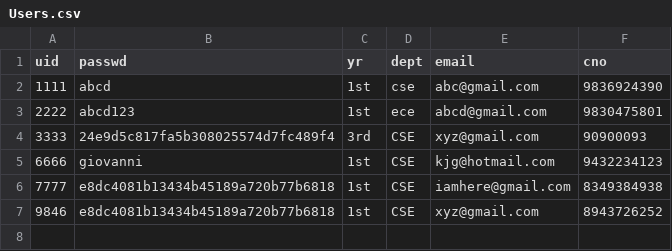
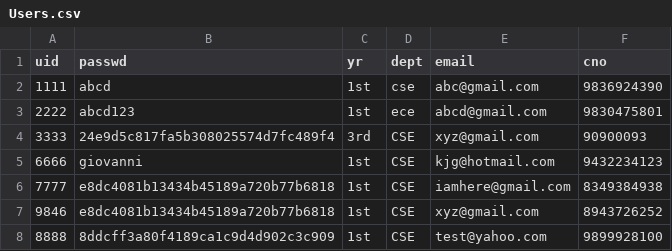
Before and after one commit to mainak9830/Xsociety, a CSV file: Xsociety-104/Users.csv, drawn as a sheet.

```diff
--- a/Xsociety-104/Users.csv
+++ b/Xsociety-104/Users.csv
@@ -7 +7,2 @@ uid,passwd,yr,dept,email,cno
 9846,e8dc4081b13434b45189a720b77b6818,1st,CSE,xyz@gmail.com,8943726252
+8888,8ddcff3a80f4189ca1c9d4d902c3c909,1st,CSE,test@yahoo.com,9899928100
```
Also changed, not shown: 13 other files.
